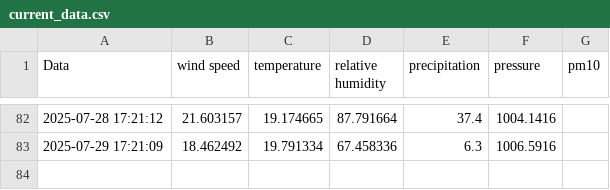
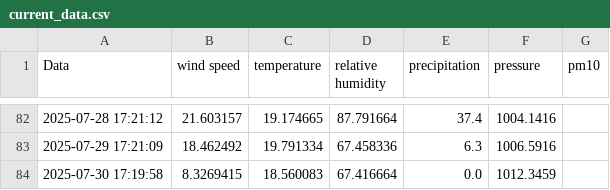
Before and after one commit to kszajner/GDAIR-test, a CSV file: current_data.csv, drawn as a sheet; only a part is shown, gaps mark what is left out.

```diff
--- a/current_data.csv
+++ b/current_data.csv
@@ -83 +83,2 @@ Data,wind speed,temperature,relative humidity,precipitation,pressure,pm10
 2025-07-29 17:21:09,18.462492,19.791334,67.458336,6.3,1006.5916,
+2025-07-30 17:19:58,8.3269415,18.560083,67.416664,0.0,1012.3459,
```
Also changed, not shown: 1 other file.
